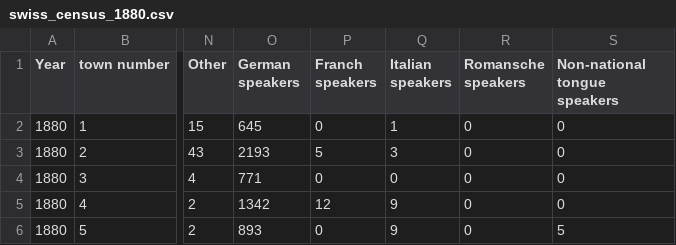
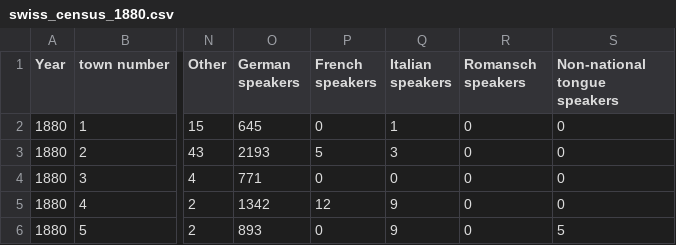
Before and after one commit to sib-swiss/intermediate-python-training, a CSV file: course1/data/swiss_census_1880.csv, drawn as a sheet; only a part is shown, gaps mark what is left out; the diff names each change by its address in the sheet, - before the commit and + after, or states it on an @@ line.

Commit message:
course 1: refactor notebook 1

```diff
--- a/course1/data/swiss_census_1880.csv
+++ b/course1/data/swiss_census_1880.csv
-P1: Franch speakers
+P1: French speakers
-R1: Romansche speakers
+R1: Romansch speakers
```
Also changed, not shown: 3 other files.
